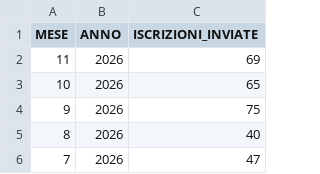
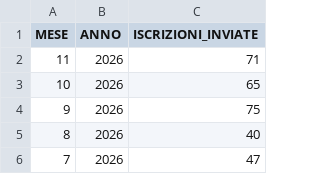
Before and after one commit to italia/anpr-opendata, a CSV file: data/dichiarazioni_di_trasferimento_in_Italia_export.csv, drawn as a sheet; only a part is shown.

Commit message:
Update data 26-11-2026 10:54:27.693

```diff
--- a/data/dichiarazioni_di_trasferimento_in_Italia_export.csv
+++ b/data/dichiarazioni_di_trasferimento_in_Italia_export.csv
@@ -1,3 +1,3 @@
 MESE,ANNO,ISCRIZIONI_INVIATE
-11,2026,69
+11,2026,71
 10,2026,65
```
